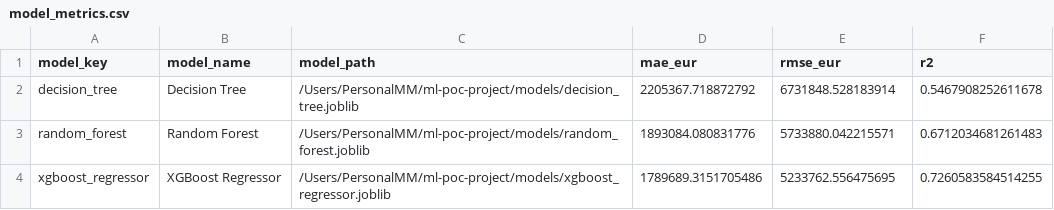
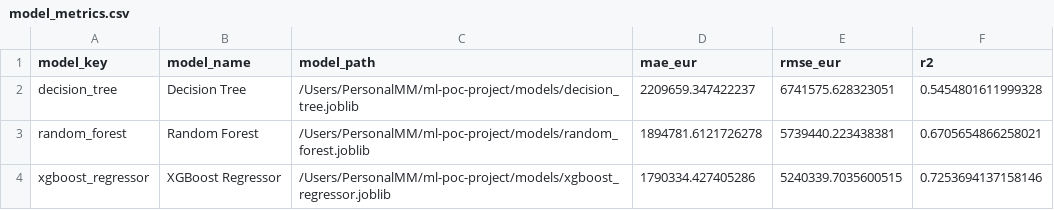
Before and after one commit to malcolm3001m/ml-poc-project, a CSV file: results/model_metrics.csv, drawn as a sheet.

```diff
--- a/results/model_metrics.csv
+++ b/results/model_metrics.csv
@@ -1,4 +1,4 @@
 model_key,model_name,model_path,mae_eur,rmse_eur,r2
-decision_tree,Decision Tree,/Users/PersonalMM/ml-poc-project/models/decision_tree.joblib,2205367.718872792,6731848.528183914,0.5467908252611678
-random_forest,Random Forest,/Users/PersonalMM/ml-poc-project/models/random_forest.joblib,1893084.080831776,5733880.042215571,0.6712034681261483
-xgboost_regressor,XGBoost Regressor,/Users/PersonalMM/ml-poc-project/models/xgboost_regressor.joblib,1789689.3151705486,5233762.556475695,0.7260583584514255
+decision_tree,Decision Tree,/Users/PersonalMM/ml-poc-project/models/decision_tree.joblib,2209659.347422237,6741575.628323051,0.5454801611999328
+random_forest,Random Forest,/Users/PersonalMM/ml-poc-project/models/random_forest.joblib,1894781.6121726278,5739440.223438381,0.6705654866258021
+xgboost_regressor,XGBoost Regressor,/Users/PersonalMM/ml-poc-project/models/xgboost_regressor.joblib,1790334.427405286,5240339.7035600515,0.7253694137158146
```
Also changed, not shown: 1 other file.
